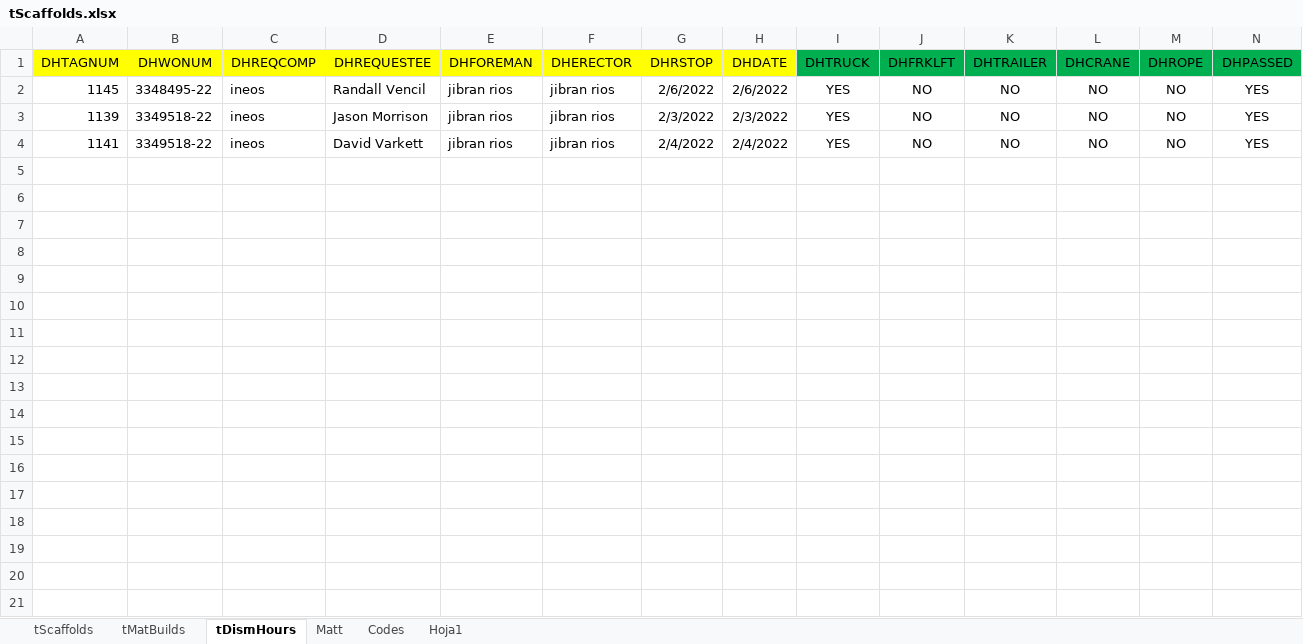
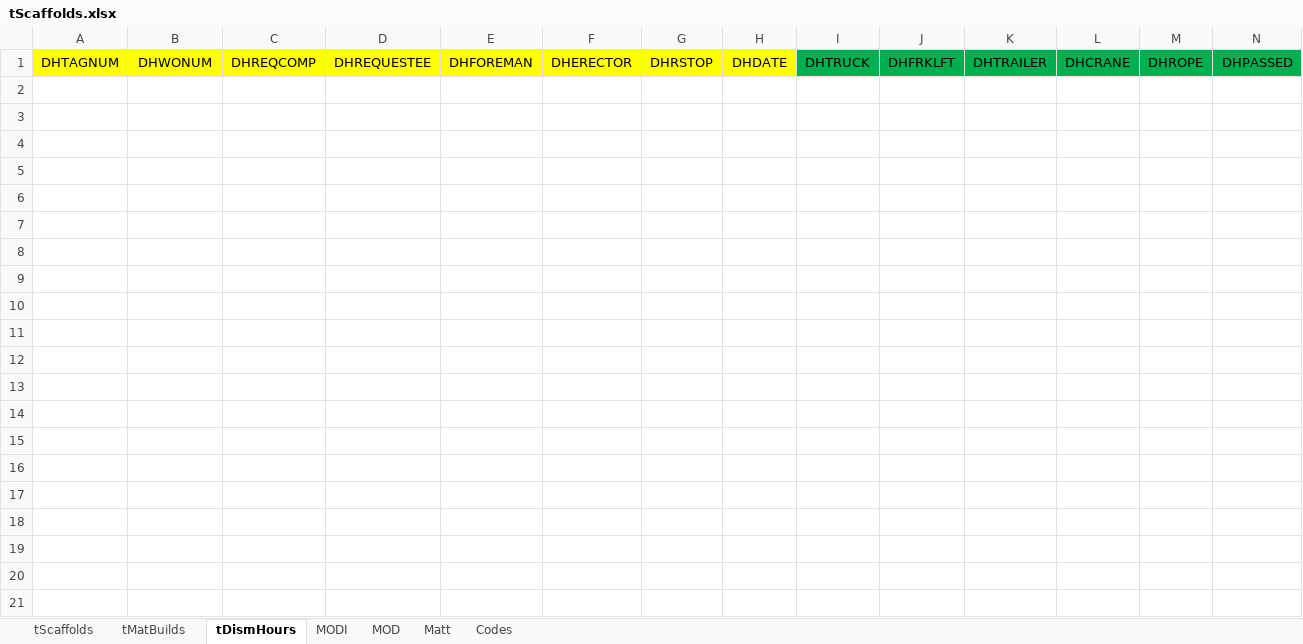
Before and after one commit to jcontreras305/AVT_TRAKING, an Excel workbook: AVT_TRAKING-b5a19f52c2a889d8592336db032ecf143043f8f5/AVT_TRAKING/AVT_TRAKING/Documents/ExcelDoc/tScaffolds.xlsx, sheet tDismHours, drawn as a sheet; only a part is shown; values as stored, in another font and other column widths than the file's, no borders; rows hold the shown columns only; the diff covers the shown part only; the diff names each change by its address in the sheet, - before the commit and + after, or states it on an @@ line.

```diff
--- a/AVT_TRAKING-b5a19f52c2a889d8592336db032ecf143043f8f5/AVT_TRAKING/AVT_TRAKING/Documents/ExcelDoc/tScaffolds.xlsx (sheet tDismHours)
+++ b/AVT_TRAKING-b5a19f52c2a889d8592336db032ecf143043f8f5/AVT_TRAKING/AVT_TRAKING/Documents/ExcelDoc/tScaffolds.xlsx (sheet tDismHours)
-sheet tab: Hoja1
+sheet tab: MODI
+sheet tab: MOD
-row 2: 1145 | 3348495-22 | ineos | Randall Vencil | jibran rios | jibran rios | 2/6/2022 | 2/6/2022 | YES | NO | NO | NO | NO | YES
-row 3: 1139 | 3349518-22 | ineos | Jason Morrison | jibran rios | jibran rios | 2/3/2022 | 2/3/2022 | YES | NO | NO | NO | NO | YES
-row 4: 1141 | 3349518-22 | ineos | David Varkett | jibran rios | jibran rios | 2/4/2022 | 2/4/2022 | YES | NO | NO | NO | NO | YES
-row 5: (empty)
-row 6: (empty)
-row 7: (empty)
-row 8: (empty)
-row 9: (empty)
-row 10: (empty)
-row 11: (empty)
-row 12: (empty)
-row 13: (empty)
-row 14: (empty)
-row 15: (empty)
-row 16: (empty)
-row 17: (empty)
-row 18: (empty)
-row 19: (empty)
-row 20: (empty)
-row 21: (empty)
```
Also changed, not shown: 700 removed rows elsewhere in this sheet, sheet tScaffolds, sheet tMatBuilds, sheet Codes, AVT_TRAKING-b5a19f52c2a889d8592336db032ecf143043f8f5/AVT_TRAKING/AVT_TRAKING/Documents/ExcelDoc/InvoicePieces.xlsx, AVT_TRAKING-b5a19f52c2a889d8592336db032ecf143043f8f5/AVT_TRAKING/AVT_TRAKING/Documents/ExcelDoc/Working.xlsm, 38 other files.
